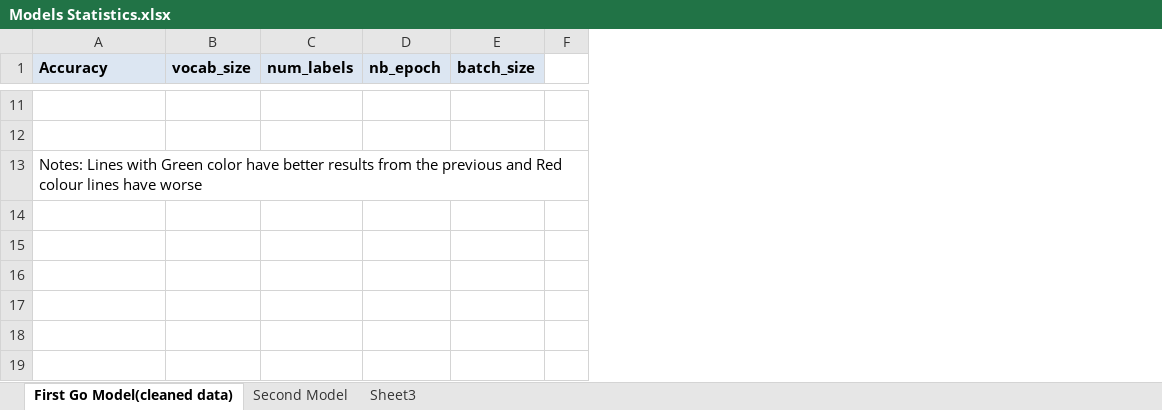
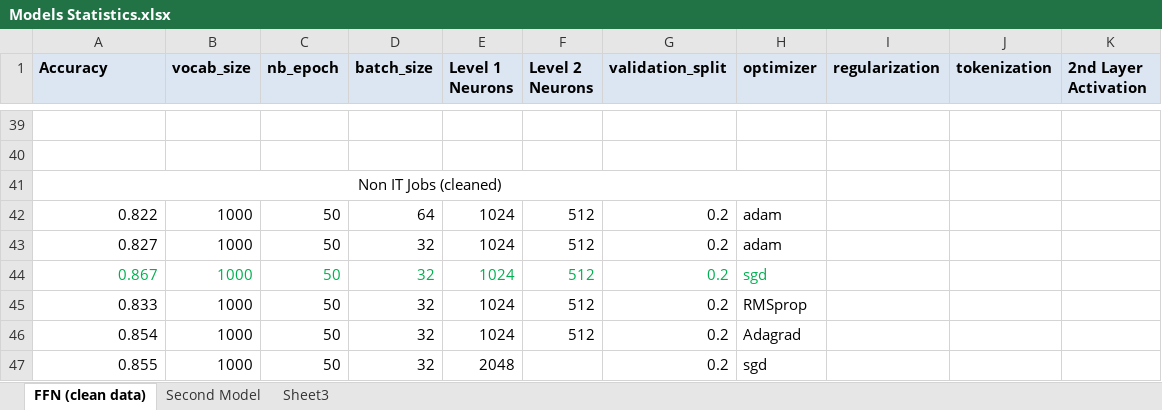
Before and after one commit to ggeop/Deep-Learning-Project, an Excel workbook: Models Statistics.xlsx, sheet FFN (clean data), drawn as a sheet; only a part is shown, gaps mark what is left out; values as stored, in another font and other column widths than the file's, no borders; removed rows and columns are numbered as before the commit, all else as after; the diff covers the shown part only; the diff names each change by its address in the sheet, - before the commit and + after, or states it on an @@ line.

Commit message:
Model Results xlx updated

```diff
--- a/Models Statistics.xlsx (sheet FFN (clean data))
+++ b/Models Statistics.xlsx (sheet FFN (clean data))
-sheet tab: First Go Model(cleaned data)
+sheet tab: FFN (clean data)
-column C (num_labels), empty
-column F, empty
+column E (Level 1 Neurons), empty
+column F (Level 2 Neurons), empty
+column G (validation_split), empty
+column H (optimizer), empty
+column I (regularization), empty
+column J (tokenization), empty
+column K (2nd Layer Activation), empty
-A41 (Accuracy): Notes: Lines with Green color have better results from the previous and Red colour lines have worse
+A41 (Accuracy): Non IT Jobs (cleaned)
-A41 alignment: left
+A41 alignment: center
+A41:H41 merged
+row 42: 0.822 | 1000 | 50 | 64 | 1024 | 512 | 0.2 | adam
+row 43: 0.827 | 1000 | 50 | 32 | 1024 | 512 | 0.2 | adam
+row 44: 0.867 | 1000 | 50 | 32 | 1024 | 512 | 0.2 | sgd
+row 45: 0.833 | 1000 | 50 | 32 | 1024 | 512 | 0.2 | RMSprop
+row 46: 0.854 | 1000 | 50 | 32 | 1024 | 512 | 0.2 | Adagrad
+row 47: 0.855 | 1000 | 50 | 32 | 2048 |  | 0.2 | sgd
```
Also changed, not shown: 28 added rows elsewhere in this sheet, 1 other file.
